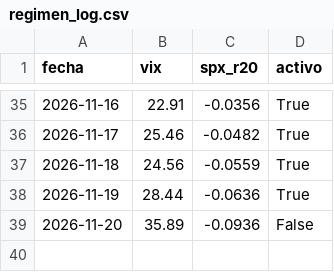
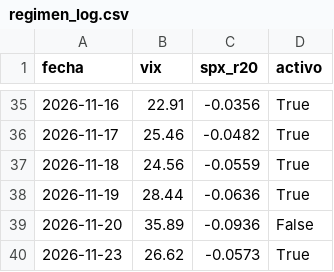
Before and after one commit to duratoni-lang/scanner-5pct, a CSV file: regimen_log.csv, drawn as a sheet; only a part is shown, gaps mark what is left out.

```diff
--- a/regimen_log.csv
+++ b/regimen_log.csv
@@ -39 +39,2 @@ fecha,vix,spx_r20,activo
 2026-11-20,35.89,-0.0936,False
+2026-11-23,26.62,-0.0573,True
```
Also changed, not shown: registro_v4.csv.
